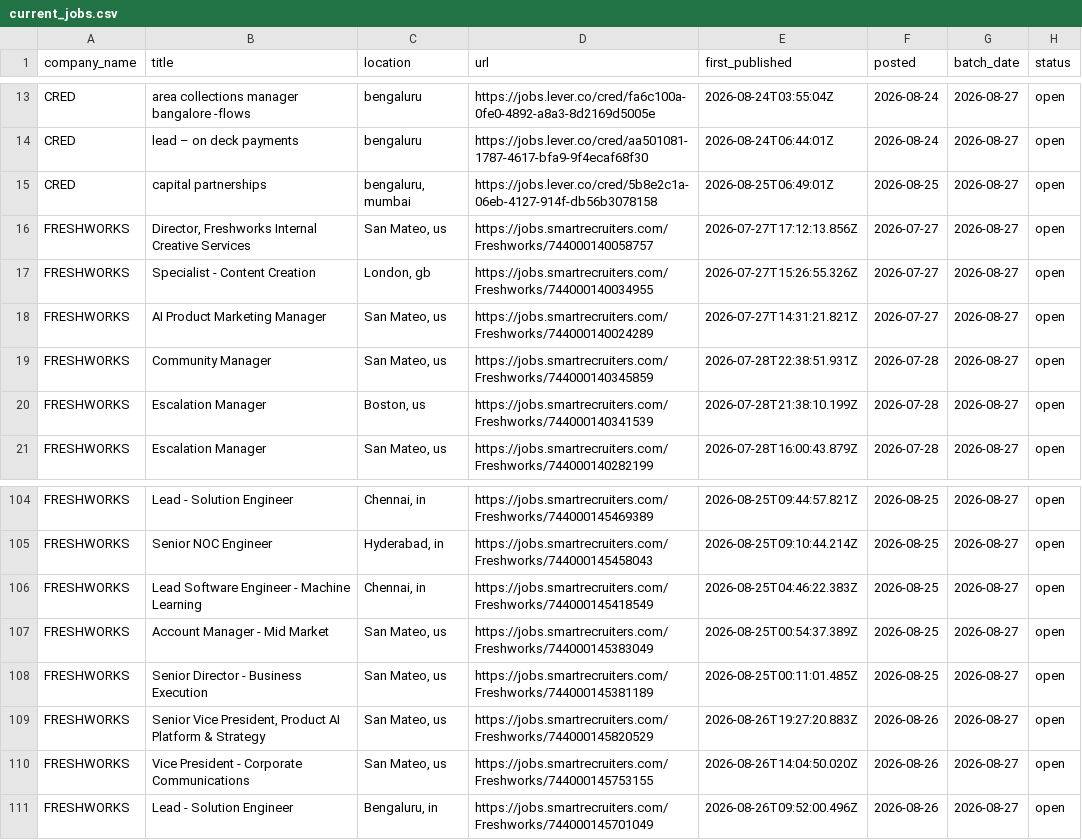
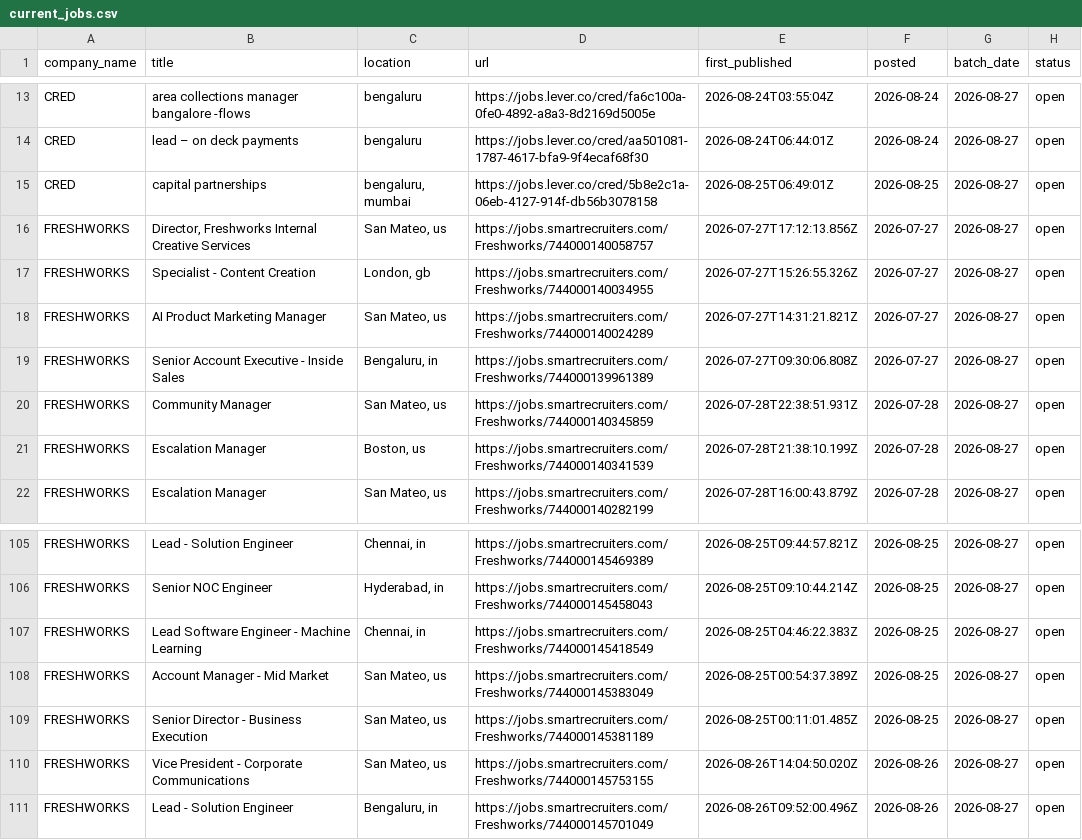
Before and after one commit to itsabhinavism/job-vault-datavault, a CSV file: export/current_jobs.csv, drawn as a sheet; only a part is shown, gaps mark what is left out; removed rows and columns are numbered as before the commit, all else as after; the diff names each change by its address in the sheet, - before the commit and + after, or states it on an @@ line.

```diff
--- a/export/current_jobs.csv
+++ b/export/current_jobs.csv
+row 19: FRESHWORKS | Senior Account Executive - Inside Sales | Bengaluru, in | https://jobs.smartrecruiters.com/Freshworks/744000139961389 | 2026-07-27T09:30:06.808Z | 2026-07-27 | 2026-08-27 | open
-row 109: FRESHWORKS | Senior Vice President, Product AI Platform & Strategy | San Mateo, us | https://jobs.smartrecruiters.com/Freshworks/744000145820529 | 2026-08-26T19:27:20.883Z | 2026-08-26 | 2026-08-27 | open
```
Also changed, not shown: export/job_history.csv, 1 other file.
